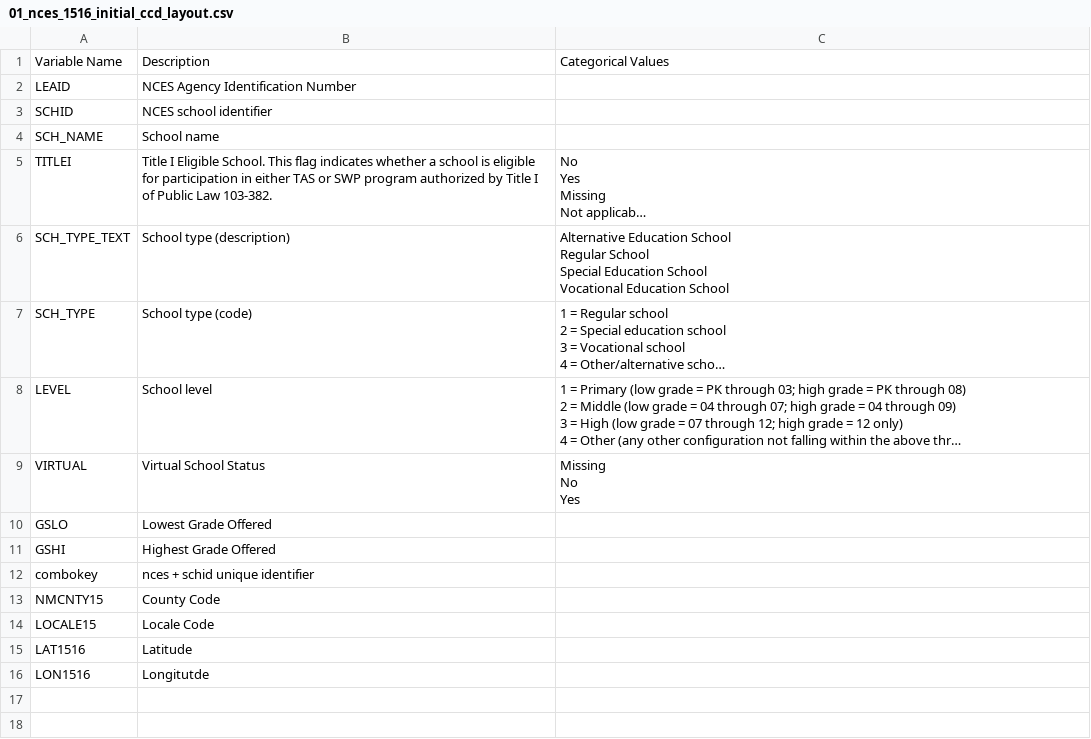
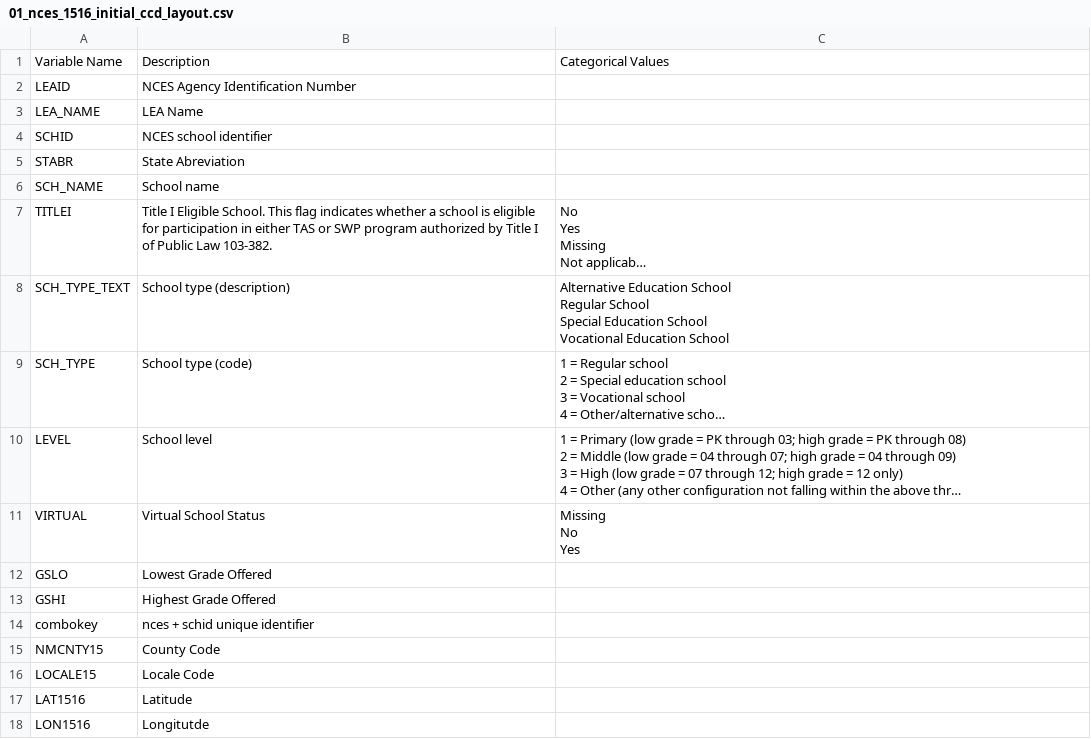
Before and after one commit to oconnoag/nacep_dual_enrollment_analysis, a CSV file: filtered_data/01_nces_1516_initial_ccd_layout.csv, drawn as a sheet; long unchanged cells end in …; the diff names each change by its address in the sheet, - before the commit and + after, or states it on an @@ line.

Commit message:
Finished the First Filtration of CRDC and NCES data (including accounting for missing values)

```diff
--- a/filtered_data/01_nces_1516_initial_ccd_layout.csv
+++ b/filtered_data/01_nces_1516_initial_ccd_layout.csv
+row 3: LEA_NAME | LEA Name
+row 5: STABR | State Abreviation
```
Also changed, not shown: 3 other files.
